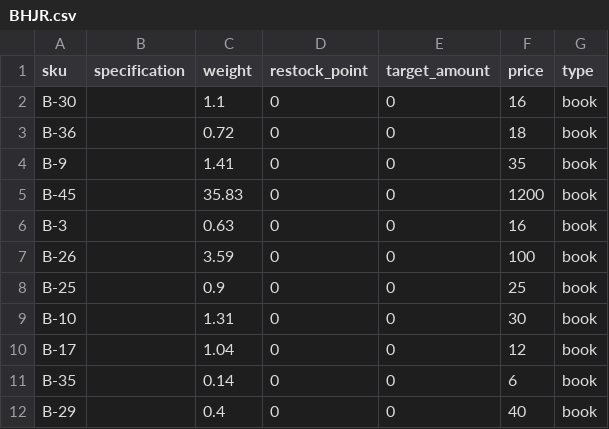
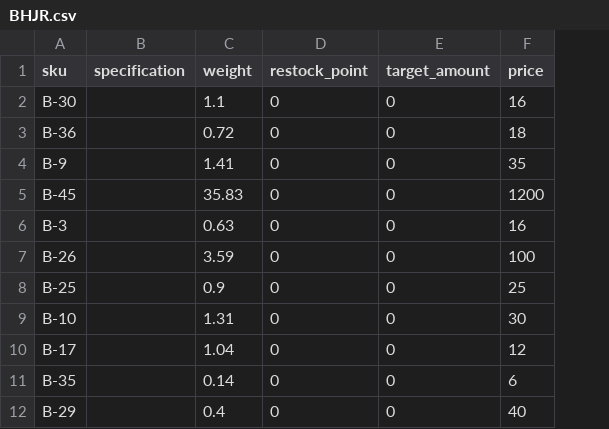
Before and after one commit to alexakarpov/htmshop, a CSV file: ecommerce/apps/inventory/data/BHJR.csv, drawn as a sheet; only a part is shown; the diff names each change by its address in the sheet, - before the commit and + after, or states it on an @@ line.

Commit message:
GHJR drop type column

```diff
--- a/ecommerce/apps/inventory/data/BHJR.csv
+++ b/ecommerce/apps/inventory/data/BHJR.csv
-column G (type), rows 2-12: all book
```
